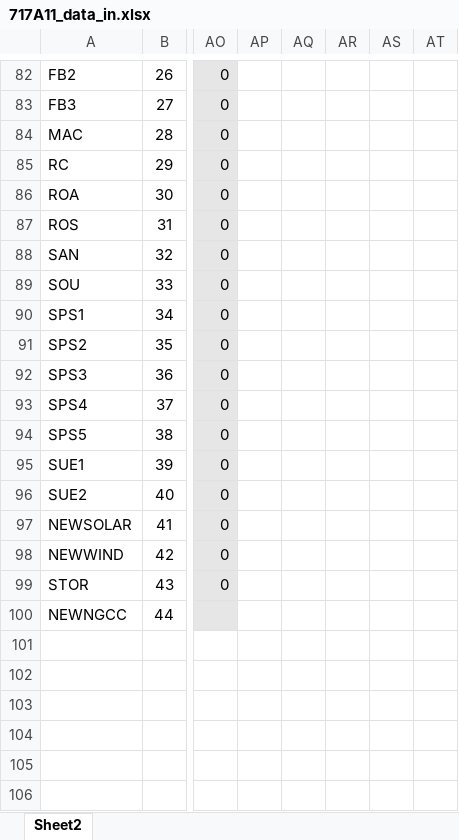
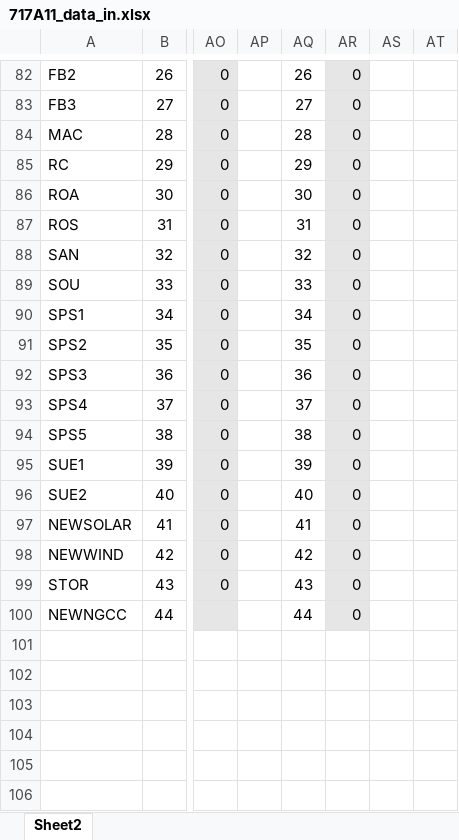
Before and after one commit to jawessel/ENV717A11, an Excel workbook: 717A11_data_in.xlsx, sheet Sheet2, drawn as a sheet; only a part is shown, gaps mark what is left out; values as stored, in another font and other column widths than the file's, no borders; the diff covers the shown part only; the diff names each change by its address in the sheet, - before the commit and + after, or states it on an @@ line.

```diff
--- a/717A11_data_in.xlsx (sheet Sheet2)
+++ b/717A11_data_in.xlsx (sheet Sheet2)
-AQ82: (empty)
+AQ82: 26
-AR82:AR100: (empty)
+AR82:AR100: 0
-AR82:AR100 fill: none
+AR82:AR100 fill: #E7E6E6
-AQ83: (empty)
+AQ83: 27
-AQ84: (empty)
+AQ84: 28
-AQ85: (empty)
+AQ85: 29
-AQ86: (empty)
+AQ86: 30
-AQ87: (empty)
+AQ87: 31
-AQ88: (empty)
+AQ88: 32
-AQ89: (empty)
+AQ89: 33
-AQ90: (empty)
+AQ90: 34
-AQ91: (empty)
+AQ91: 35
-AQ92: (empty)
+AQ92: 36
-AQ93: (empty)
+AQ93: 37
-AQ94: (empty)
+AQ94: 38
-AQ95: (empty)
+AQ95: 39
-AQ96: (empty)
+AQ96: 40
-AQ97: (empty)
+AQ97: 41
-AQ98: (empty)
+AQ98: 42
-AQ99: (empty)
+AQ99: 43
-AQ100: (empty)
+AQ100: 44
```
Also changed, not shown: 31 edited cells and cell formats elsewhere in this sheet, 717A11_output.xlsx, 2 other files.
